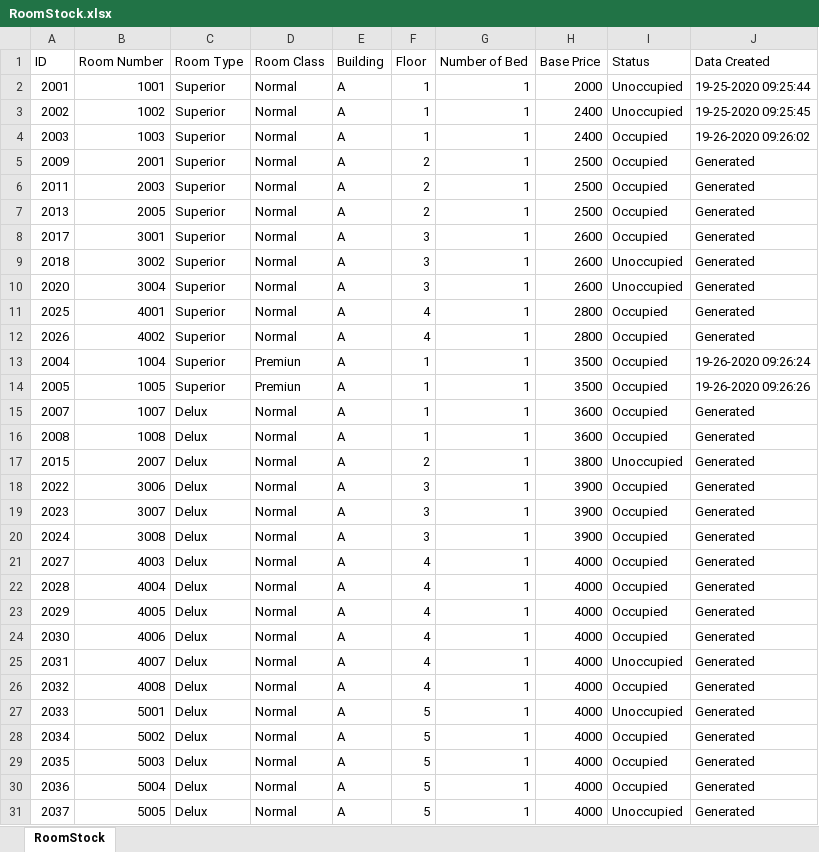
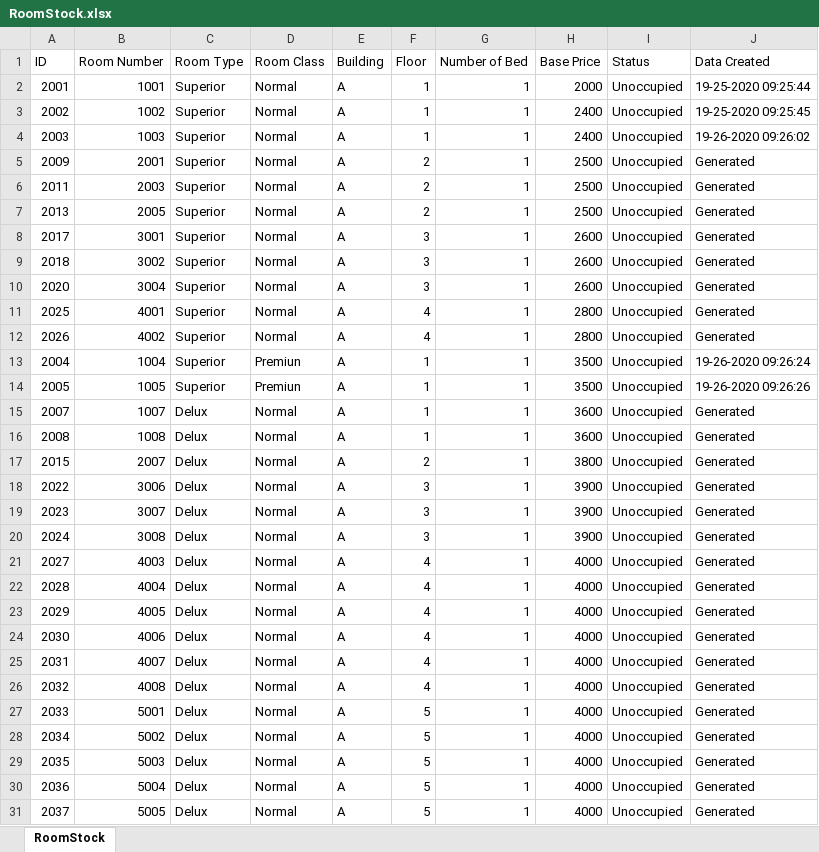
Before and after one commit to redzenova/iHotel, an Excel workbook: src/db/RoomStock.xlsx, sheet RoomStock, drawn as a sheet; only a part is shown; values as stored, in another font and other column widths than the file's, no borders; the diff covers the shown part only; the diff names each change by its address in the sheet, - before the commit and + after, or states it on an @@ line.

```diff
--- a/src/db/RoomStock.xlsx (sheet RoomStock)
+++ b/src/db/RoomStock.xlsx (sheet RoomStock)
-I4:I8 (Status): Occupied
+I4:I8 (Status): Unoccupied
-I11:I16 (Status): Occupied
+I11:I16 (Status): Unoccupied
-I18:I24 (Status): Occupied
+I18:I24 (Status): Unoccupied
-I26 (Status): Occupied
+I26 (Status): Unoccupied
-I28:I30 (Status): Occupied
+I28:I30 (Status): Unoccupied
```
Also changed, not shown: 1 removed row and 2 edited cells elsewhere in this sheet, build/classes/db/BookingStock.xlsx, build/classes/db/RoomStock.xlsx, 35 other files.
